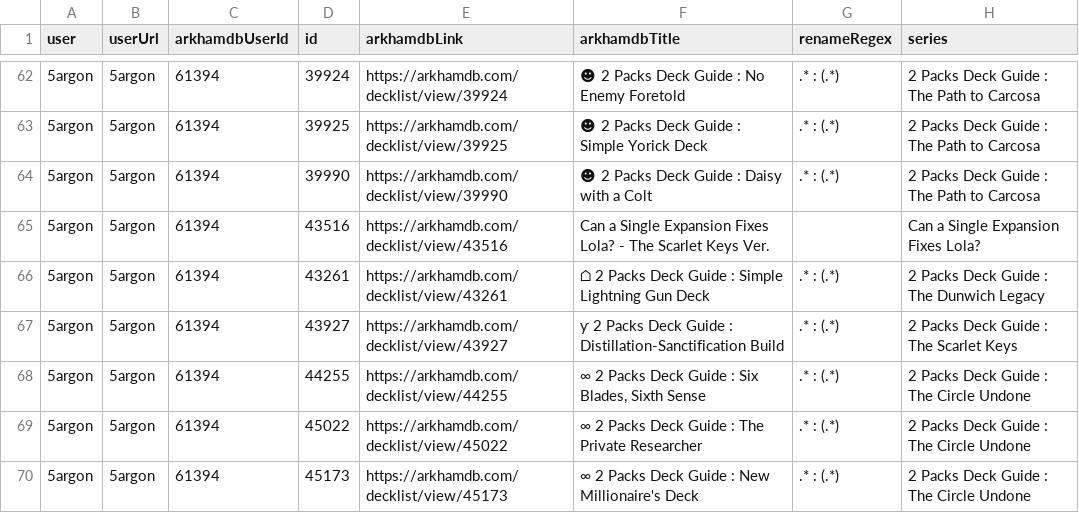
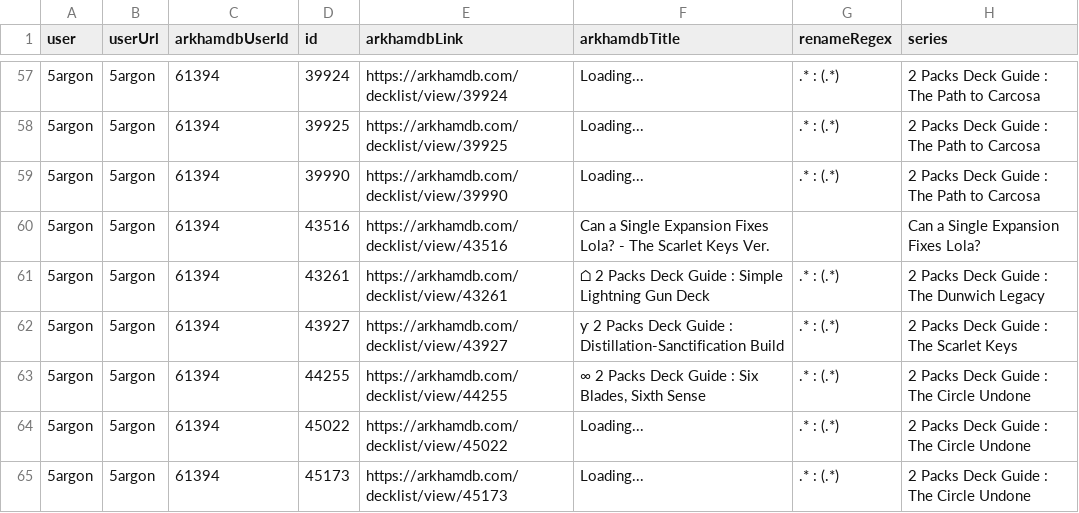
Before and after one commit to 5argon/arkham-starter, a CSV file: arkham-starter-sveltekit/src/lib/data/decks.csv, drawn as a sheet; only a part is shown, gaps mark what is left out; addresses are those after the commit; the diff covers the shown part only; the diff names each change by its address in the sheet, - before the commit and + after, or states it on an @@ line.

Commit message:
add starter deck page with some features

```diff
--- a/arkham-starter-sveltekit/src/lib/data/decks.csv
+++ b/arkham-starter-sveltekit/src/lib/data/decks.csv
-F57 (arkhamdbTitle): ☻ 2 Packs Deck Guide : No Enemy Foretold
+F57 (arkhamdbTitle): Loading...
-F58 (arkhamdbTitle): ☻ 2 Packs Deck Guide : Simple Yorick Deck
+F58 (arkhamdbTitle): Loading...
-F59 (arkhamdbTitle): ☻ 2 Packs Deck Guide : Daisy with a Colt
+F59 (arkhamdbTitle): Loading...
-F64 (arkhamdbTitle): ∞ 2 Packs Deck Guide : The Private Researcher
+F64 (arkhamdbTitle): Loading...
-F65 (arkhamdbTitle): ∞ 2 Packs Deck Guide : New Millionaire's Deck
+F65 (arkhamdbTitle): Loading...
```
Also changed, not shown: 5 added rows, 5 removed rows and 49 edited cells elsewhere in this file, 29 other files.
